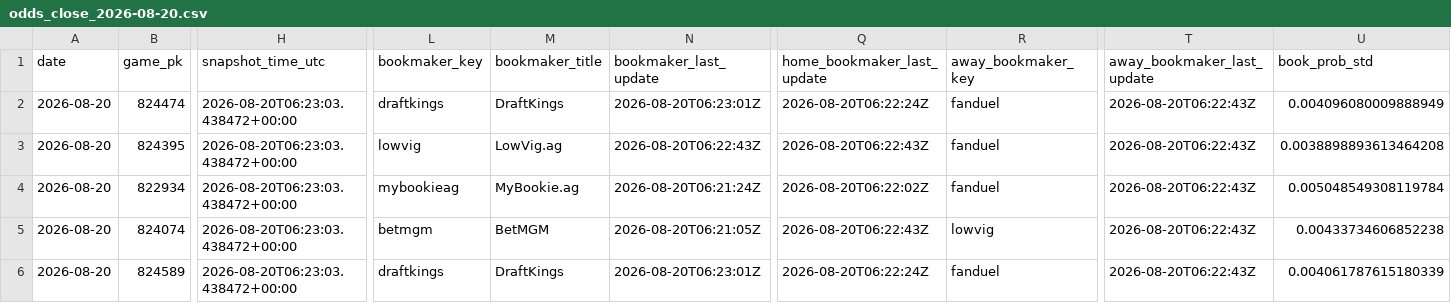
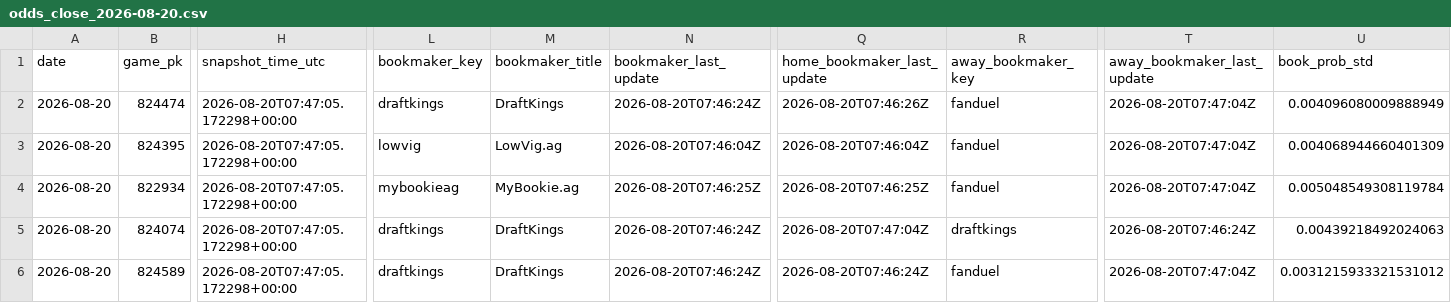
Before and after one commit to hatpat10/mlb-model-v2, a CSV file: data/raw/odds_close_2026-08-20.csv, drawn as a sheet; only a part is shown, gaps mark what is left out; the diff covers the shown part only; the diff names each change by its address in the sheet, - before the commit and + after, or states it on an @@ line.

```diff
--- a/data/raw/odds_close_2026-08-20.csv
+++ b/data/raw/odds_close_2026-08-20.csv
-H2:H6 (snapshot_time_utc): 2026-08-20T06:23:03.438472+00:00
+H2:H6 (snapshot_time_utc): 2026-08-20T07:47:05.172298+00:00
-N2 (bookmaker_last_update): 2026-08-20T06:23:01Z
+N2 (bookmaker_last_update): 2026-08-20T07:46:24Z
-Q2 (home_bookmaker_last_update): 2026-08-20T06:22:24Z
+Q2 (home_bookmaker_last_update): 2026-08-20T07:46:26Z
-T2:T4 (away_bookmaker_last_update): 2026-08-20T06:22:43Z
+T2:T4 (away_bookmaker_last_update): 2026-08-20T07:47:04Z
-N3 (bookmaker_last_update): 2026-08-20T06:22:43Z
+N3 (bookmaker_last_update): 2026-08-20T07:46:04Z
-Q3 (home_bookmaker_last_update): 2026-08-20T06:22:43Z
+Q3 (home_bookmaker_last_update): 2026-08-20T07:46:04Z
-U3 (book_prob_std): 0.0038898893613464208
+U3 (book_prob_std): 0.004068944660401309
-N4 (bookmaker_last_update): 2026-08-20T06:21:24Z
+N4 (bookmaker_last_update): 2026-08-20T07:46:25Z
-Q4 (home_bookmaker_last_update): 2026-08-20T06:22:02Z
+Q4 (home_bookmaker_last_update): 2026-08-20T07:46:25Z
-L5 (bookmaker_key): betmgm
+L5 (bookmaker_key): draftkings
-M5 (bookmaker_title): BetMGM
+M5 (bookmaker_title): DraftKings
-N5 (bookmaker_last_update): 2026-08-20T06:21:05Z
+N5 (bookmaker_last_update): 2026-08-20T07:46:24Z
-Q5 (home_bookmaker_last_update): 2026-08-20T06:22:43Z
+Q5 (home_bookmaker_last_update): 2026-08-20T07:47:04Z
-R5 (away_bookmaker_key): lowvig
+R5 (away_bookmaker_key): draftkings
-T5 (away_bookmaker_last_update): 2026-08-20T06:22:43Z
+T5 (away_bookmaker_last_update): 2026-08-20T07:46:24Z
-U5 (book_prob_std): 0.00433734606852238
+U5 (book_prob_std): 0.00439218492024063
-N6 (bookmaker_last_update): 2026-08-20T06:23:01Z
+N6 (bookmaker_last_update): 2026-08-20T07:46:24Z
-Q6 (home_bookmaker_last_update): 2026-08-20T06:22:24Z
+Q6 (home_bookmaker_last_update): 2026-08-20T07:46:24Z
-T6 (away_bookmaker_last_update): 2026-08-20T06:22:43Z
+T6 (away_bookmaker_last_update): 2026-08-20T07:47:04Z
-U6 (book_prob_std): 0.004061787615180339
+U6 (book_prob_std): 0.0031215933321531012
```
Also changed, not shown: 36 edited cells elsewhere in this file, 1 other file.
